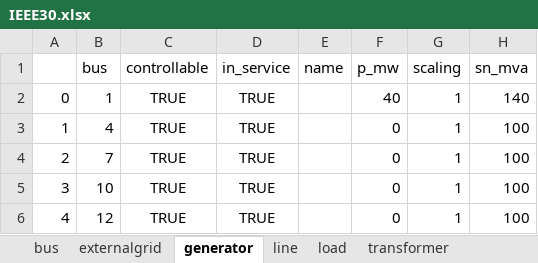
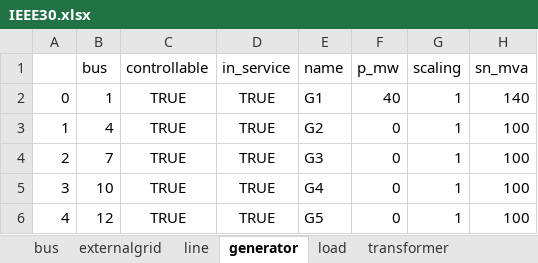
Before and after one commit to userWZ/ARS, an Excel workbook: IEEE30.xlsx, sheet generator, drawn as a sheet; only a part is shown; values as stored, in another font and other column widths than the file's, no borders; the diff names each change by its address in the sheet, - before the commit and + after, or states it on an @@ line.

```diff
--- a/IEEE30.xlsx (sheet generator)
+++ b/IEEE30.xlsx (sheet generator)
@@ sheet tab order changed: bus | externalgrid | line | generator | load | transformer @@
-E2 (name): (empty)
+E2 (name): G1
-E3 (name): (empty)
+E3 (name): G2
-E4 (name): (empty)
+E4 (name): G3
-E5 (name): (empty)
+E5 (name): G4
-E6 (name): (empty)
+E6 (name): G5
```
Also changed, not shown: sheet motorload.
